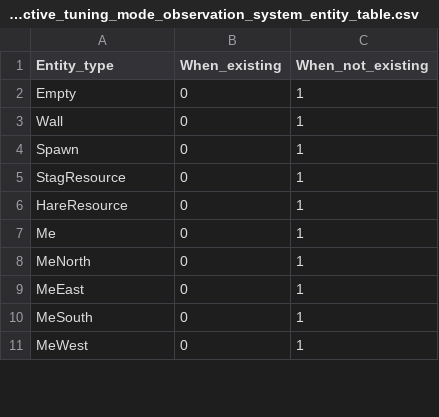
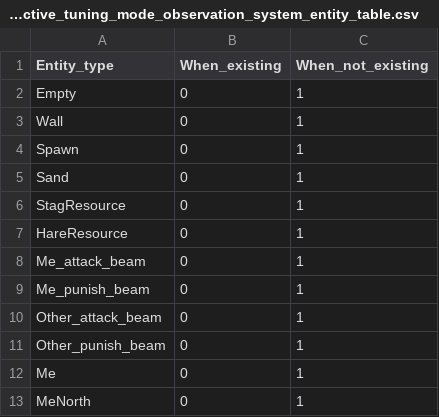
Before and after one commit to social-ai-uoft/sorrel, a CSV file: sorrel/examples/staghunt_physical/plans/selective_tuning_mode_observation_system_entity_table.csv, drawn as a sheet; only a part is shown; the shorter side is filled out with more unchanged rows; the diff covers the shown part only.

```diff
--- a/sorrel/examples/staghunt_physical/plans/selective_tuning_mode_observation_system_entity_table.csv
+++ b/sorrel/examples/staghunt_physical/plans/selective_tuning_mode_observation_system_entity_table.csv
@@ -4,4 +4,9 @@ Wall, 0, 1
 Spawn, 0, 1
+Sand, 0, 1
 StagResource, 0, 1
 HareResource, 0, 1
+Me_attack_beam, 0, 1
+Me_punish_beam, 0, 1
+Other_attack_beam, 0, 1
+Other_punish_beam, 0, 1
 Me, 0, 1
```
Also changed, not shown: 10 removed rows and 5 edited cells elsewhere in this file, 8 other files.
